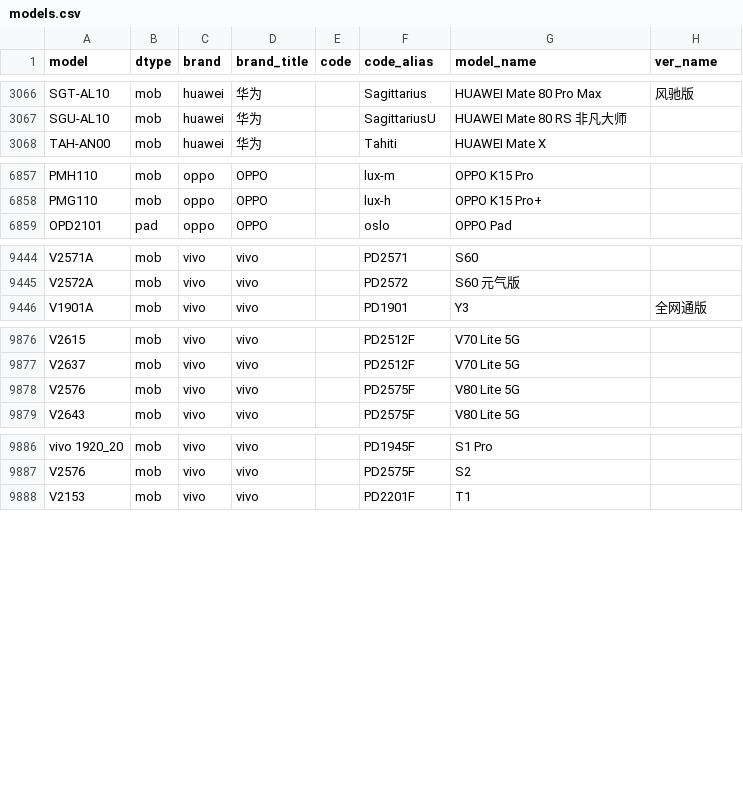
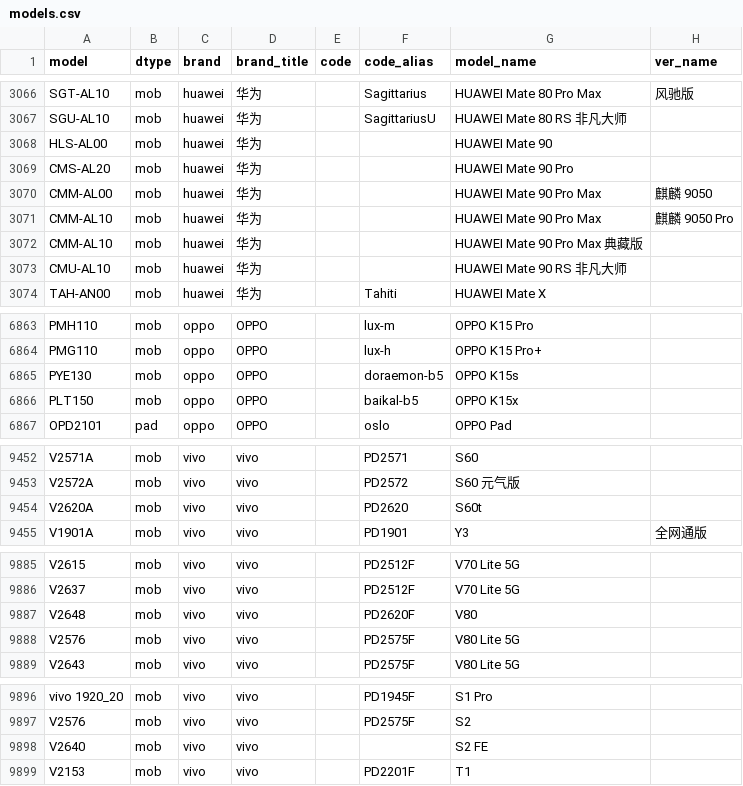
Before and after one commit to ITxiao6666/MobileModels-csv, a CSV file: models.csv, drawn as a sheet; only a part is shown, gaps mark what is left out; the diff covers the shown part only.

Commit message:
Sync with MobileModels dd24d01f8401ba4155f5974b4a77f480b437096d

```diff
--- a/models.csv
+++ b/models.csv
@@ -3067,2 +3067,8 @@ SGT-AL10,mob,huawei,华为,,Sagittarius,HUAWEI Mate 80 Pro Max,风驰版
 SGU-AL10,mob,huawei,华为,,SagittariusU,HUAWEI Mate 80 RS 非凡大师,
+HLS-AL00,mob,huawei,华为,,,HUAWEI Mate 90,
+CMS-AL20,mob,huawei,华为,,,HUAWEI Mate 90 Pro,
+CMM-AL00,mob,huawei,华为,,,HUAWEI Mate 90 Pro Max,麒麟 9050
+CMM-AL10,mob,huawei,华为,,,HUAWEI Mate 90 Pro Max,麒麟 9050 Pro
+CMM-AL10,mob,huawei,华为,,,HUAWEI Mate 90 Pro Max 典藏版,
+CMU-AL10,mob,huawei,华为,,,HUAWEI Mate 90 RS 非凡大师,
 TAH-AN00,mob,huawei,华为,,Tahiti,HUAWEI Mate X,
@@ -6858,2 +6864,4 @@ PMH110,mob,oppo,OPPO,,lux-m,OPPO K15 Pro,
 PMG110,mob,oppo,OPPO,,lux-h,OPPO K15 Pro+,
+PYE130,mob,oppo,OPPO,,doraemon-b5,OPPO K15s,
+PLT150,mob,oppo,OPPO,,baikal-b5,OPPO K15x,
 OPD2101,pad,oppo,OPPO,,oslo,OPPO Pad,
@@ -9445,2 +9453,3 @@ V2571A,mob,vivo,vivo,,PD2571,S60,
 V2572A,mob,vivo,vivo,,PD2572,S60 元气版,
+V2620A,mob,vivo,vivo,,PD2620,S60t,
 V1901A,mob,vivo,vivo,,PD1901,Y3,全网通版
@@ -9877,2 +9886,3 @@ V2615,mob,vivo,vivo,,PD2512F,V70 Lite 5G,
 V2637,mob,vivo,vivo,,PD2512F,V70 Lite 5G,
+V2648,mob,vivo,vivo,,PD2620F,V80,
 V2576,mob,vivo,vivo,,PD2575F,V80 Lite 5G,
@@ -9887,2 +9897,3 @@ vivo 1920_20,mob,vivo,vivo,,PD1945F,S1 Pro,
 V2576,mob,vivo,vivo,,PD2575F,S2,
+V2640,mob,vivo,vivo,,,S2 FE,
 V2153,mob,vivo,vivo,,PD2201F,T1,
```
Also changed, not shown: 1 edited cell elsewhere in this file, 1 other file.
